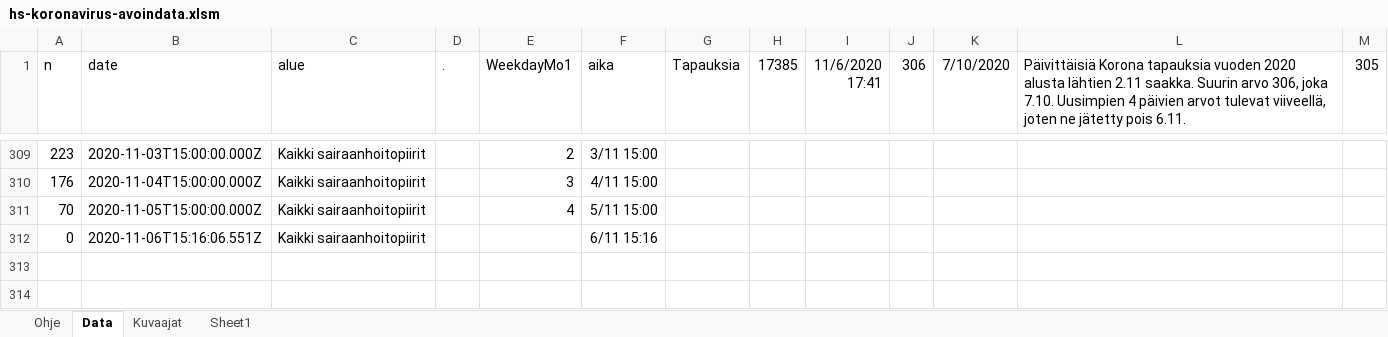
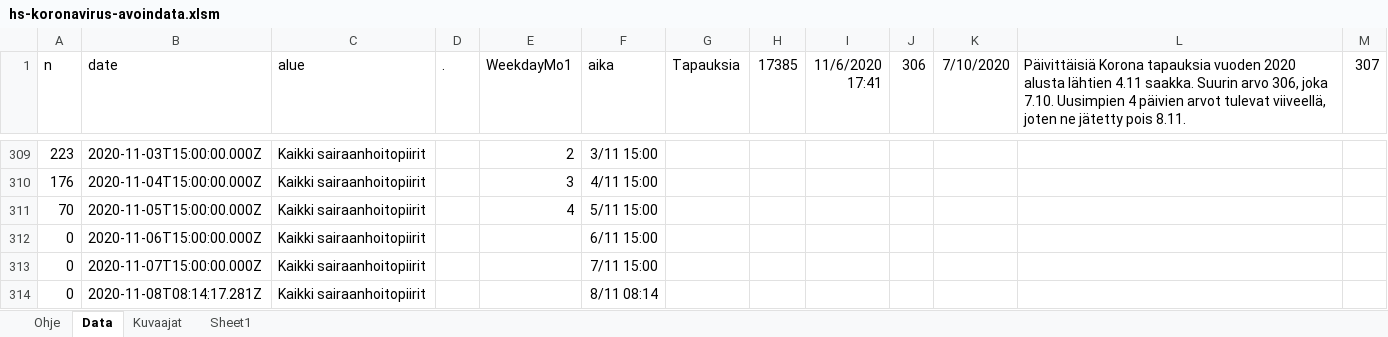
Before and after one commit to jussivirkkala/Excel, an Excel workbook: hs-koronavirus-avoindata/hs-koronavirus-avoindata.xlsm, sheet Data, drawn as a sheet; only a part is shown, gaps mark what is left out; values as stored, in another font and other column widths than the file's, no borders; charts and pictures not drawn; the diff names each change by its address in the sheet, - before the commit and + after, or states it on an @@ line.

```diff
--- a/hs-koronavirus-avoindata/hs-koronavirus-avoindata.xlsm (sheet Data)
+++ b/hs-koronavirus-avoindata/hs-koronavirus-avoindata.xlsm (sheet Data)
-L1: …alusta lähtien 2.11 saakka. Suurin arvo 306, joka 7.10. Uusimpien 4 päivien arvot tulevat viiveellä, joten ne jätetty pois 6.11.
+L1: …alusta lähtien 4.11 saakka. Suurin arvo 306, joka 7.10. Uusimpien 4 päivien arvot tulevat viiveellä, joten ne jätetty pois 8.11.
-M1: 305
+M1: 307
-B312 (date): 2020-11-06T15:16:06.551Z
+B312 (date): 2020-11-06T15:00:00.000Z
-F312 (aika): 6/11 15:16
+F312 (aika): 6/11 15:00
+row 313: 0 | 2020-11-07T15:00:00.000Z | Kaikki sairaanhoitopiirit |  |  | 7/11 15:00
+row 314: 0 | 2020-11-08T08:14:17.281Z | Kaikki sairaanhoitopiirit |  |  | 8/11 08:14
```
Also changed, not shown: sheet Kuvaajat, charts or pictures.
